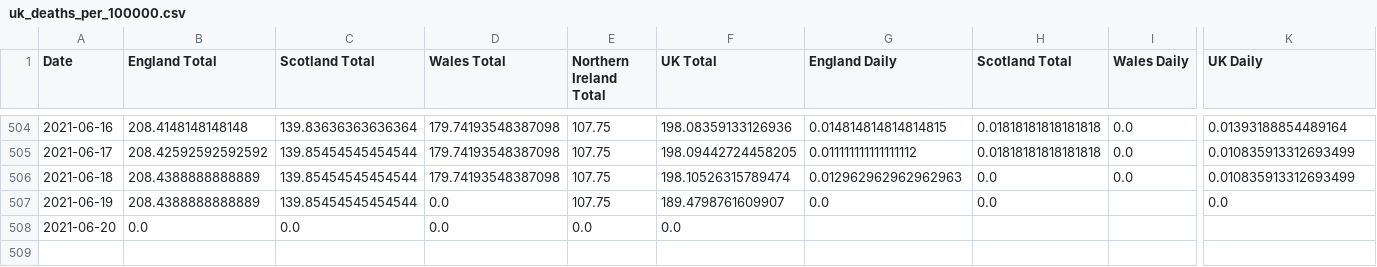
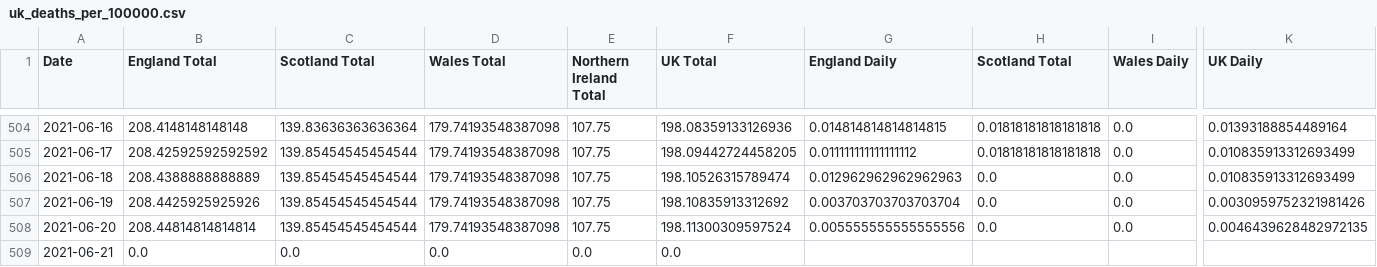
Before and after one commit to robertgauld/scotland-covid19-data, a CSV file: public/uk_deaths_per_100000.csv, drawn as a sheet; only a part is shown, gaps mark what is left out; addresses are those after the commit; rows hold the shown columns only; the diff names each change by its address in the sheet, - before the commit and + after, or states it on an @@ line.

```diff
--- a/public/uk_deaths_per_100000.csv
+++ b/public/uk_deaths_per_100000.csv
-B507 (England Total): 208.4388888888889
+B507 (England Total): 208.4425925925926
-D507 (Wales Total): 0.0
+D507 (Wales Total): 179.74193548387098
-F507 (UK Total): 189.4798761609907
+F507 (UK Total): 198.10835913312692
-G507 (England Daily): 0.0
+G507 (England Daily): 0.003703703703703704
-I507 (Wales Daily): (empty)
+I507 (Wales Daily): 0.0
-K507 (UK Daily): 0.0
+K507 (UK Daily): 0.0030959752321981426
+row 508: 2021-06-20 | 208.44814814814814 | 139.85454545454544 | 179.74193548387098 | 107.75 | 198.11300309597524 | 0.005555555555555556 | 0.0 | 0.0 | 0.0046439628482972135
-A509 (Date): 2021-06-20
+A509 (Date): 2021-06-21
```
Also changed, not shown: public/england_per_100000.csv, public/northern_ireland_per_100000.csv, 50 other files.
